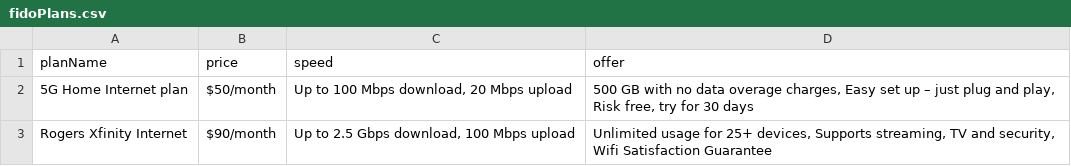
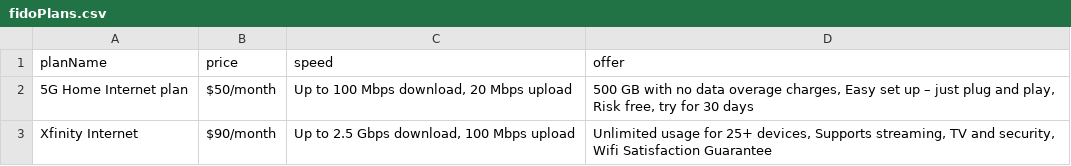
Before and after one commit to aryan2656/Home_internet, a CSV file: src/main/resources/fidoPlans.csv, drawn as a sheet.

```diff
--- a/src/main/resources/fidoPlans.csv
+++ b/src/main/resources/fidoPlans.csv
@@ -2,2 +2,2 @@ planName,price,speed,offer
 5G Home Internet plan,$50/month,"Up to 100 Mbps download, 20 Mbps upload","500 GB with no data overage charges, Easy set up – just plug and play, Risk free, try for 30 days"
-Rogers Xfinity Internet,$90/month,"Up to 2.5 Gbps download, 100 Mbps upload","Unlimited usage for 25+ devices, Supports streaming, TV and security, Wifi Satisfaction Guarantee"
+Xfinity Internet,$90/month,"Up to 2.5 Gbps download, 100 Mbps upload","Unlimited usage for 25+ devices, Supports streaming, TV and security, Wifi Satisfaction Guarantee"
```
Also changed, not shown: 19 other files.
